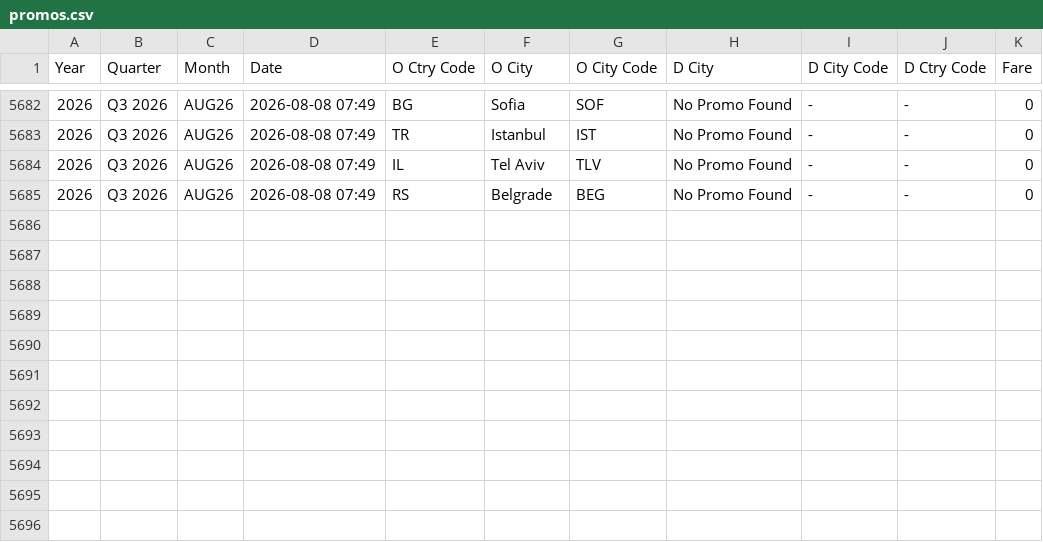
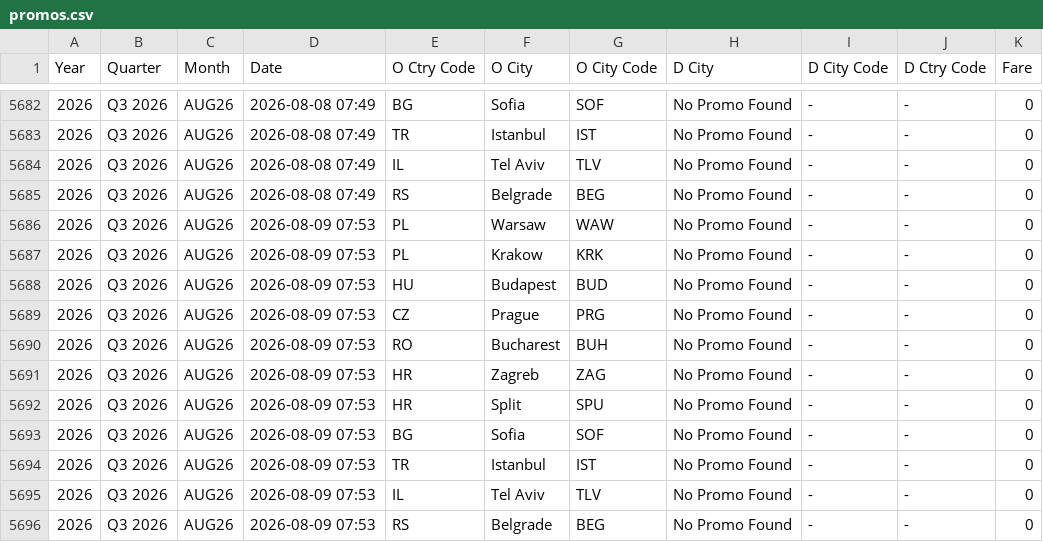
Before and after one commit to ZTADJ/SKT-PROMO, a CSV file: promos.csv, drawn as a sheet; only a part is shown, gaps mark what is left out.

```diff
--- a/promos.csv
+++ b/promos.csv
@@ -5685 +5685,12 @@ Year,Quarter,Month,Date,O Ctry Code,O City,O City Code,D City,D City Code,D Ctry
 2026,Q3 2026,AUG26,2026-08-08 07:49,RS,Belgrade,BEG,No Promo Found,-,-,0
+2026,Q3 2026,AUG26,2026-08-09 07:53,PL,Warsaw,WAW,No Promo Found,-,-,0
+2026,Q3 2026,AUG26,2026-08-09 07:53,PL,Krakow,KRK,No Promo Found,-,-,0
+2026,Q3 2026,AUG26,2026-08-09 07:53,HU,Budapest,BUD,No Promo Found,-,-,0
+2026,Q3 2026,AUG26,2026-08-09 07:53,CZ,Prague,PRG,No Promo Found,-,-,0
+2026,Q3 2026,AUG26,2026-08-09 07:53,RO,Bucharest,BUH,No Promo Found,-,-,0
+2026,Q3 2026,AUG26,2026-08-09 07:53,HR,Zagreb,ZAG,No Promo Found,-,-,0
+2026,Q3 2026,AUG26,2026-08-09 07:53,HR,Split,SPU,No Promo Found,-,-,0
+2026,Q3 2026,AUG26,2026-08-09 07:53,BG,Sofia,SOF,No Promo Found,-,-,0
+2026,Q3 2026,AUG26,2026-08-09 07:53,TR,Istanbul,IST,No Promo Found,-,-,0
+2026,Q3 2026,AUG26,2026-08-09 07:53,IL,Tel Aviv,TLV,No Promo Found,-,-,0
+2026,Q3 2026,AUG26,2026-08-09 07:53,RS,Belgrade,BEG,No Promo Found,-,-,0
```
